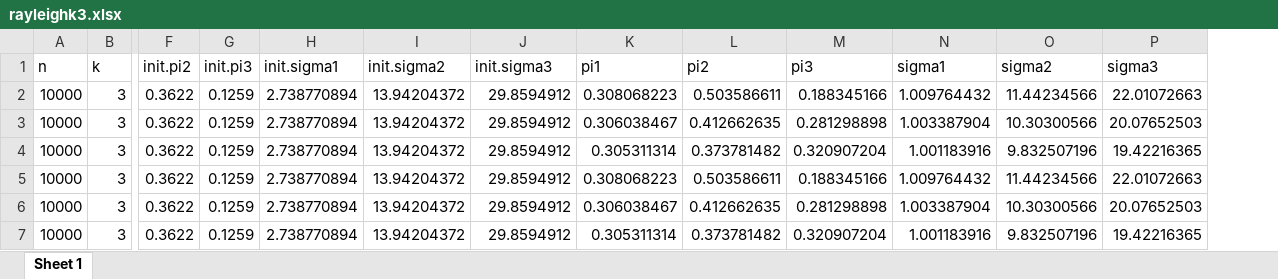
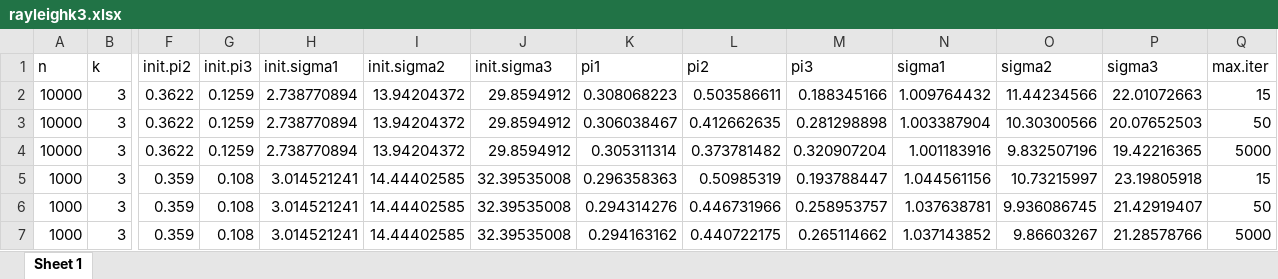
Before and after one commit to qiqipower029/computationalstatistics_midterm_q2, an Excel workbook: rayleighk3.xlsx, sheet Sheet 1, drawn as a sheet; only a part is shown, gaps mark what is left out; values as stored, in another font and other column widths than the file's, no borders; removed rows and columns are numbered as before the commit, all else as after; rows hold the shown columns only; the diff names each change by its address in the sheet, - before the commit and + after, or states it on an @@ line.

```diff
--- a/rayleighk3.xlsx (sheet Sheet 1)
+++ b/rayleighk3.xlsx (sheet Sheet 1)
+column Q (max.iter), rows 2-4: 15 | 50 | 5000
-row 5: 10000 | 3 | 0.3622 | 0.1259 | 2.738770894 | 13.94204372 | 29.8594912 | 0.308068223 | 0.503586611 | 0.188345166 | 1.009764432 | 11.44234566 | 22.01072663
-row 6: 10000 | 3 | 0.3622 | 0.1259 | 2.738770894 | 13.94204372 | 29.8594912 | 0.306038467 | 0.412662635 | 0.281298898 | 1.003387904 | 10.30300566 | 20.07652503
-row 7: 10000 | 3 | 0.3622 | 0.1259 | 2.738770894 | 13.94204372 | 29.8594912 | 0.305311314 | 0.373781482 | 0.320907204 | 1.001183916 | 9.832507196 | 19.42216365
+row 5: 1000 | 3 | 0.359 | 0.108 | 3.014521241 | 14.44402585 | 32.39535008 | 0.296358363 | 0.50985319 | 0.193788447 | 1.044561156 | 10.73215997 | 23.19805918 | 15
+row 6: 1000 | 3 | 0.359 | 0.108 | 3.014521241 | 14.44402585 | 32.39535008 | 0.294314276 | 0.446731966 | 0.258953757 | 1.037638781 | 9.936086745 | 21.42919407 | 50
+row 7: 1000 | 3 | 0.359 | 0.108 | 3.014521241 | 14.44402585 | 32.39535008 | 0.294163162 | 0.440722175 | 0.265114662 | 1.037143852 | 9.86603267 | 21.28578766 | 5000
```
Also changed, not shown: rayleighk2.xlsx, rayleighk2rm.xlsx, 11 other files.
